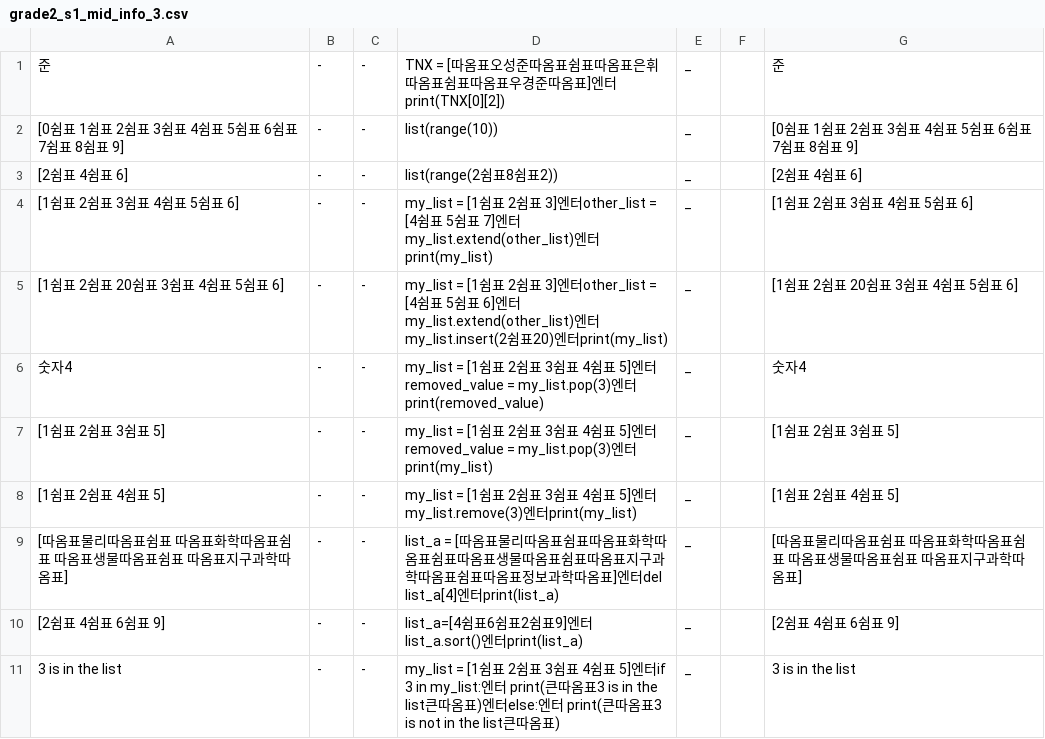
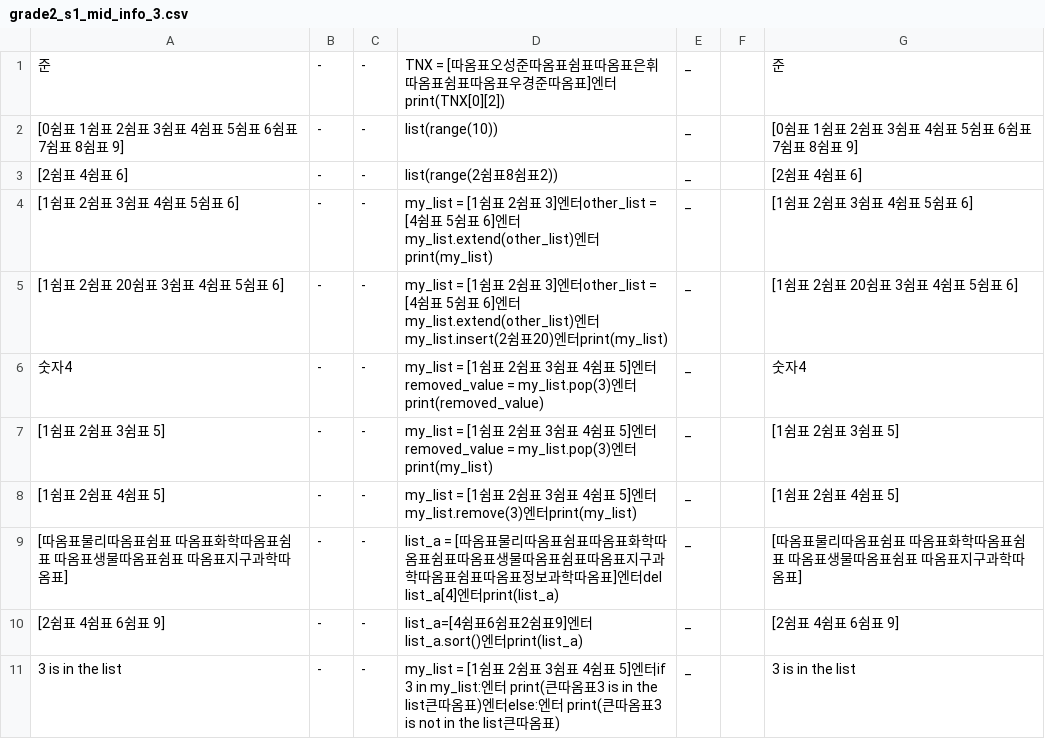
Before and after one commit to opal2718/english_words, a CSV file: csvs/grade2_s1_mid_info_3.csv, drawn as a sheet.

```diff
--- a/csvs/grade2_s1_mid_info_3.csv
+++ b/csvs/grade2_s1_mid_info_3.csv
@@ -3,3 +3,3 @@
 [2쉼표 4쉼표 6],-,-,list(range(2쉼표8쉼표2)),_,,[2쉼표 4쉼표 6]
-[1쉼표 2쉼표 3쉼표 4쉼표 5쉼표 6],-,-,my_list = [1쉼표 2쉼표 3]엔터other_list = [4쉼표 5쉼표 7]엔터my_list.extend(other_list)엔터print(my_list),_,,[1쉼표 2쉼표 3쉼표 4쉼표 5쉼표 6]
+[1쉼표 2쉼표 3쉼표 4쉼표 5쉼표 6],-,-,my_list = [1쉼표 2쉼표 3]엔터other_list = [4쉼표 5쉼표 6]엔터my_list.extend(other_list)엔터print(my_list),_,,[1쉼표 2쉼표 3쉼표 4쉼표 5쉼표 6]
 [1쉼표 2쉼표 20쉼표 3쉼표 4쉼표 5쉼표 6],-,-,my_list = [1쉼표 2쉼표 3]엔터other_list = [4쉼표 5쉼표 6]엔터my_list.extend(other_list)엔터my_list.insert(2쉼표20)엔터print(my_list),_,,[1쉼표 2쉼표 20쉼표 3쉼표 4쉼표 5쉼표 6]
```
Also changed, not shown: 1 other file.
